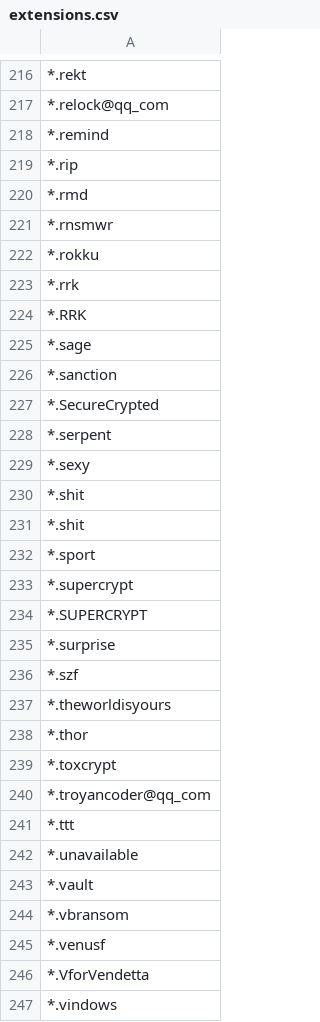
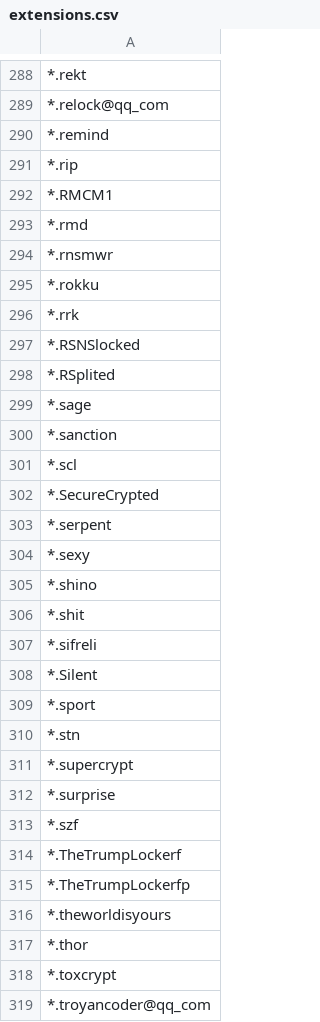
Before and after one commit to kinomakino/ransomware_file_extensions, a CSV file: extensions.csv, drawn as a sheet; only a part is shown, gaps mark what is left out; the shorter side is filled out with more unchanged rows; the diff covers the shown part only.

Commit message:
Update extensions.csv

```diff
--- a/extensions.csv
+++ b/extensions.csv
@@ -219,2 +291,3 @@
 *.rip
+*.RMCM1
 *.rmd
@@ -223,5 +296,7 @@
 *.rrk
-*.RRK
+*.RSNSlocked 
+*.RSplited
 *.sage
 *.sanction
+*.scl
 *.SecureCrypted
@@ -229,9 +304,13 @@
 *.sexy
+*.shino
 *.shit
-*.shit
+*.sifreli
+*.Silent
 *.sport
+*.stn
 *.supercrypt
-*.SUPERCRYPT
 *.surprise
 *.szf
+*.TheTrumpLockerf
+*.TheTrumpLockerfp
 *.theworldisyours
```
Also changed, not shown: 106 added rows, 15 removed rows, 7 moved rows and 10 edited cells elsewhere in this file.
